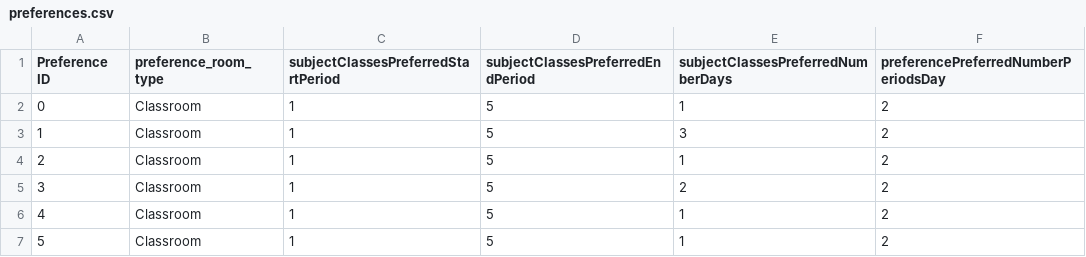
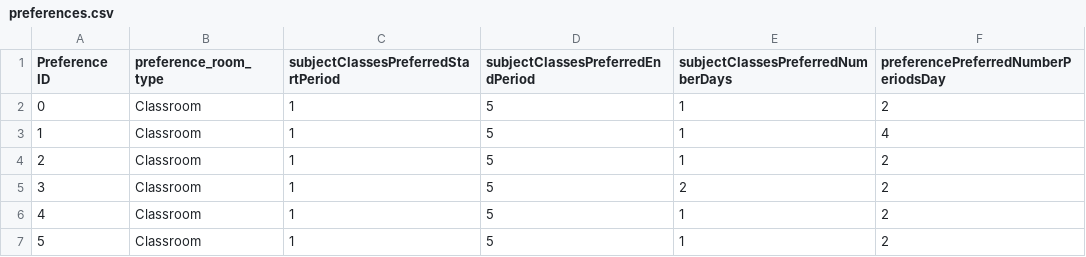
Before and after one commit to ercson-R8/vet-css, a CSV file: csv/version2/preferences.csv, drawn as a sheet.

Commit message:
added a new ga version

```diff
--- a/csv/version2/preferences.csv
+++ b/csv/version2/preferences.csv
@@ -2,3 +2,3 @@ Preference ID,preference_room_type,subjectClassesPreferredStartPeriod,subjectCla
 0,Classroom,1,5,1,2
-1,Classroom,1,5,3,2
+1,Classroom,1,5,1,4
 2,Classroom,1,5,1,2
```
Also changed, not shown: 3 other files.
